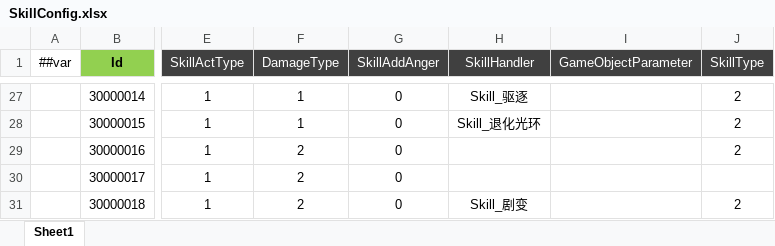
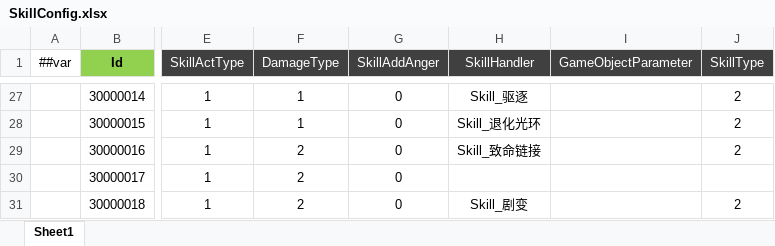
Before and after one commit to csyinghuochong/miniprogram_1, an Excel workbook: Unity/Assets/Config/Excel/SkillConfig.xlsx, sheet Sheet1, drawn as a sheet; only a part is shown, gaps mark what is left out; values as stored, in another font and other column widths than the file's, no borders; the diff names each change by its address in the sheet, - before the commit and + after, or states it on an @@ line.

```diff
--- a/Unity/Assets/Config/Excel/SkillConfig.xlsx (sheet Sheet1)
+++ b/Unity/Assets/Config/Excel/SkillConfig.xlsx (sheet Sheet1)
-H29 (SkillHandler): (empty)
+H29 (SkillHandler): Skill_致命链接
```
Also changed, not shown: 11 other files.
